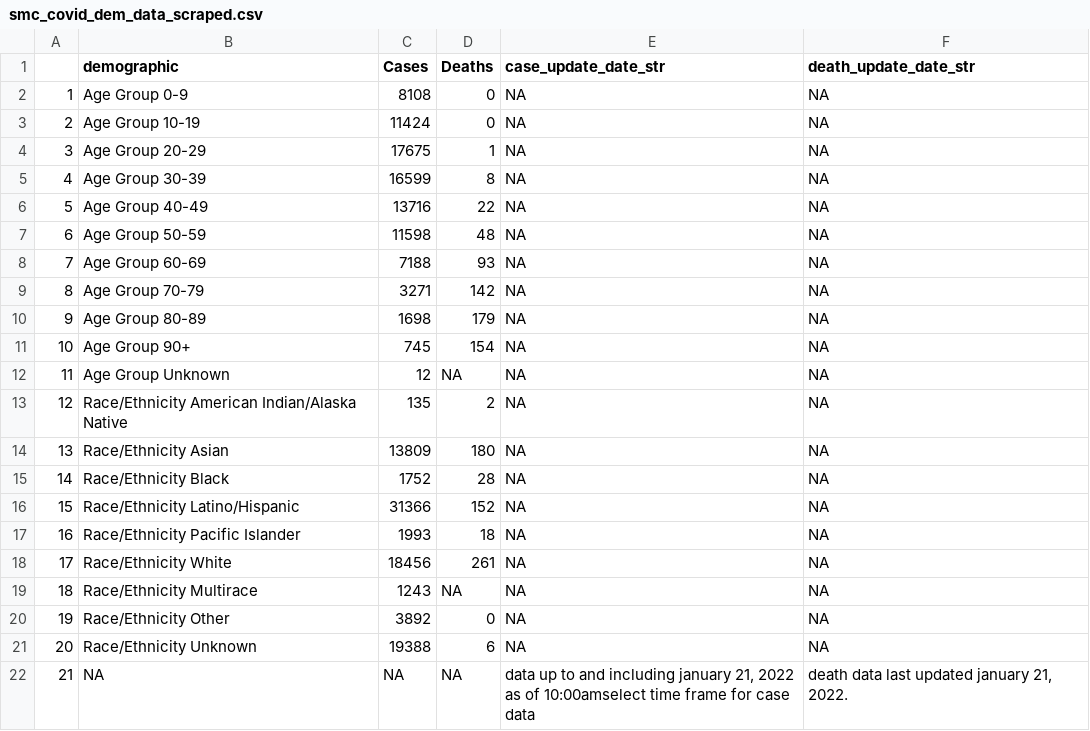
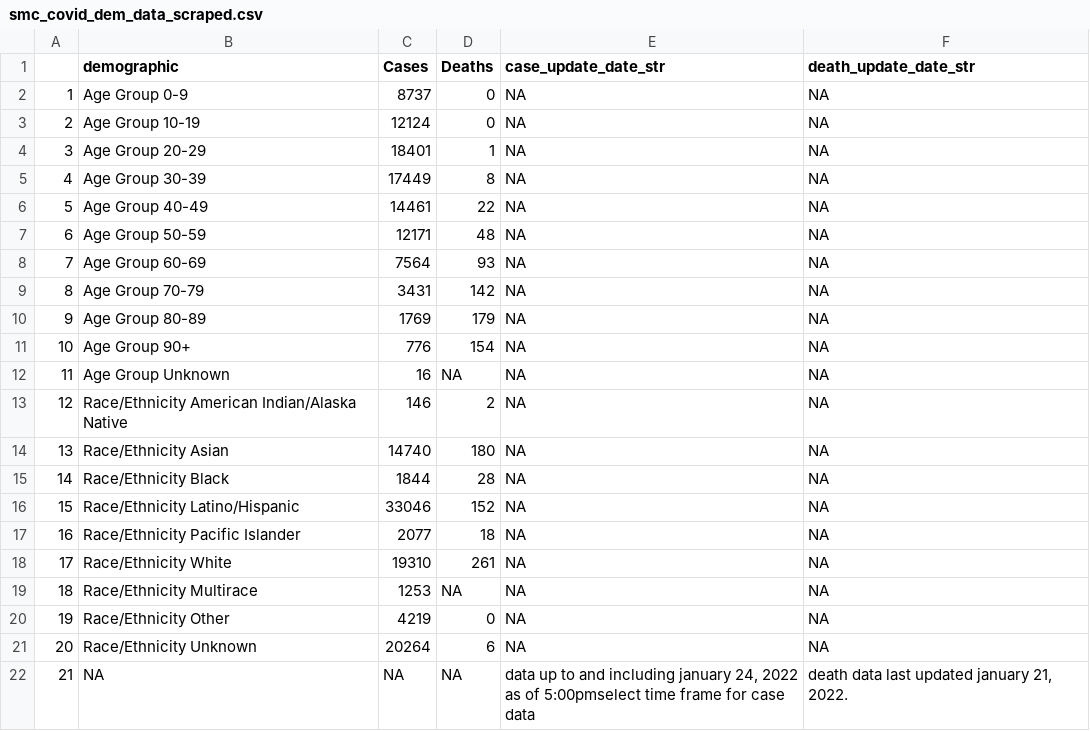
Before and after one commit to stanfordfuturebay/stanfordfuturebay.github.io, a CSV file: covid19/smc_covid_dem_data_scraped.csv, drawn as a sheet.

```diff
--- a/covid19/smc_covid_dem_data_scraped.csv
+++ b/covid19/smc_covid_dem_data_scraped.csv
@@ -1,22 +1,22 @@
 "","demographic","Cases","Deaths","case_update_date_str","death_update_date_str"
-"1","Age Group 0-9","8108","0",NA,NA
-"2","Age Group 10-19","11424","0",NA,NA
-"3","Age Group 20-29","17675","1",NA,NA
-"4","Age Group 30-39","16599","8",NA,NA
-"5","Age Group 40-49","13716","22",NA,NA
-"6","Age Group 50-59","11598","48",NA,NA
-"7","Age Group 60-69","7188","93",NA,NA
-"8","Age Group 70-79","3271","142",NA,NA
-"9","Age Group 80-89","1698","179",NA,NA
-"10","Age Group 90+","745","154",NA,NA
-"11","Age Group Unknown","12",NA,NA,NA
-"12","Race/Ethnicity  American Indian/Alaska Native","135","2",NA,NA
-"13","Race/Ethnicity  Asian","13809","180",NA,NA
-"14","Race/Ethnicity  Black","1752","28",NA,NA
-"15","Race/Ethnicity  Latino/Hispanic","31366","152",NA,NA
-"16","Race/Ethnicity  Pacific Islander","1993","18",NA,NA
-"17","Race/Ethnicity  White","18456","261",NA,NA
-"18","Race/Ethnicity Multirace","1243",NA,NA,NA
-"19","Race/Ethnicity Other","3892","0",NA,NA
-"20","Race/Ethnicity Unknown","19388","6",NA,NA
-"21",NA,NA,NA,"data up to and including january 21, 2022 as of 10:00amselect time frame for case data","death data last updated january 21, 2022."
+"1","Age Group 0-9","8737","0",NA,NA
+"2","Age Group 10-19","12124","0",NA,NA
+"3","Age Group 20-29","18401","1",NA,NA
+"4","Age Group 30-39","17449","8",NA,NA
+"5","Age Group 40-49","14461","22",NA,NA
+"6","Age Group 50-59","12171","48",NA,NA
+"7","Age Group 60-69","7564","93",NA,NA
+"8","Age Group 70-79","3431","142",NA,NA
+"9","Age Group 80-89","1769","179",NA,NA
+"10","Age Group 90+","776","154",NA,NA
+"11","Age Group Unknown","16",NA,NA,NA
+"12","Race/Ethnicity  American Indian/Alaska Native","146","2",NA,NA
+"13","Race/Ethnicity  Asian","14740","180",NA,NA
+"14","Race/Ethnicity  Black","1844","28",NA,NA
+"15","Race/Ethnicity  Latino/Hispanic","33046","152",NA,NA
+"16","Race/Ethnicity  Pacific Islander","2077","18",NA,NA
+"17","Race/Ethnicity  White","19310","261",NA,NA
+"18","Race/Ethnicity Multirace","1253",NA,NA,NA
+"19","Race/Ethnicity Other","4219","0",NA,NA
+"20","Race/Ethnicity Unknown","20264","6",NA,NA
+"21",NA,NA,NA,"data up to and including january 24, 2022 as of 5:00pmselect time frame for case data","death data last updated january 21, 2022."
```
Also changed, not shown: covid19/smc_cases_scraped.csv, covid19/smc_tests_scraped.csv, 1 other file.
